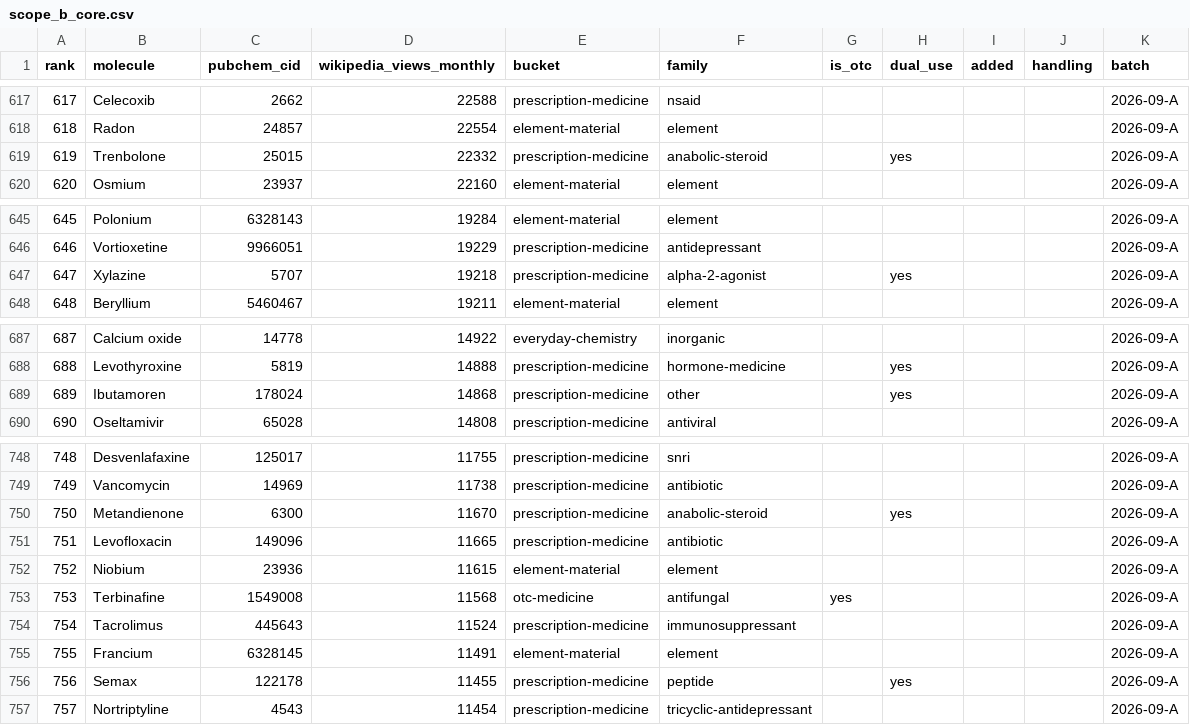
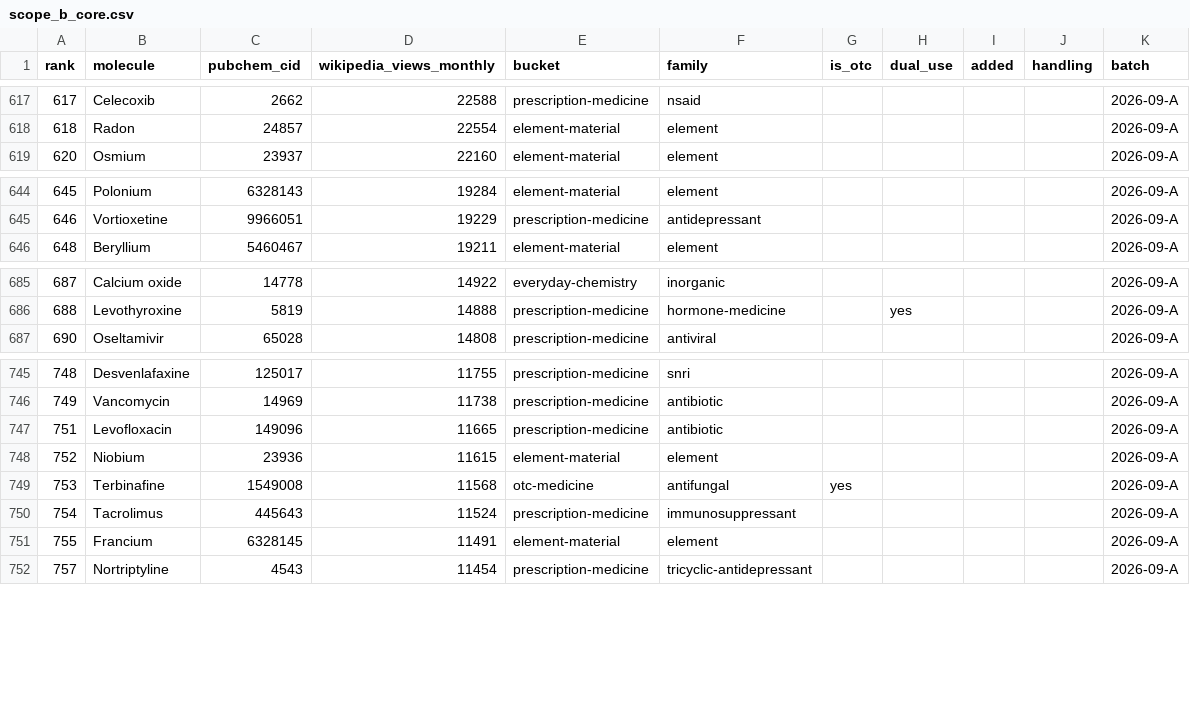
Before and after one commit to Trommsdorff/moleculefinder-etl, a CSV file: moleculefinder_etl/sources/seeds/scope_b_core.csv, drawn as a sheet; only a part is shown, gaps mark what is left out.

```diff
--- a/moleculefinder_etl/sources/seeds/scope_b_core.csv
+++ b/moleculefinder_etl/sources/seeds/scope_b_core.csv
@@ -618,3 +618,2 @@ rank,molecule,pubchem_cid,wikipedia_views_monthly,bucket,family,is_otc,dual_use,
 618,Radon,24857,22554,element-material,element,,,,,2026-09-A
-619,Trenbolone,25015,22332,prescription-medicine,anabolic-steroid,,yes,,,2026-09-A
 620,Osmium,23937,22160,element-material,element,,,,,2026-09-A
@@ -646,3 +645,2 @@ rank,molecule,pubchem_cid,wikipedia_views_monthly,bucket,family,is_otc,dual_use,
 646,Vortioxetine,9966051,19229,prescription-medicine,antidepressant,,,,,2026-09-A
-647,Xylazine,5707,19218,prescription-medicine,alpha-2-agonist,,yes,,,2026-09-A
 648,Beryllium,5460467,19211,element-material,element,,,,,2026-09-A
@@ -688,3 +686,2 @@ rank,molecule,pubchem_cid,wikipedia_views_monthly,bucket,family,is_otc,dual_use,
 688,Levothyroxine,5819,14888,prescription-medicine,hormone-medicine,,yes,,,2026-09-A
-689,Ibutamoren,178024,14868,prescription-medicine,other,,yes,,,2026-09-A
 690,Oseltamivir,65028,14808,prescription-medicine,antiviral,,,,,2026-09-A
@@ -749,3 +746,2 @@ rank,molecule,pubchem_cid,wikipedia_views_monthly,bucket,family,is_otc,dual_use,
 749,Vancomycin,14969,11738,prescription-medicine,antibiotic,,,,,2026-09-A
-750,Metandienone,6300,11670,prescription-medicine,anabolic-steroid,,yes,,,2026-09-A
 751,Levofloxacin,149096,11665,prescription-medicine,antibiotic,,,,,2026-09-A
@@ -755,3 +751,2 @@ rank,molecule,pubchem_cid,wikipedia_views_monthly,bucket,family,is_otc,dual_use,
 755,Francium,6328145,11491,element-material,element,,,,,2026-09-A
-756,Semax,122178,11455,prescription-medicine,peptide,,yes,,,2026-09-A
 757,Nortriptyline,4543,11454,prescription-medicine,tricyclic-antidepressant,,,,,2026-09-A
```
Also changed, not shown: 31 other files.
